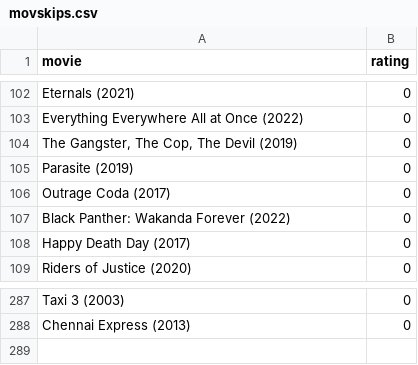
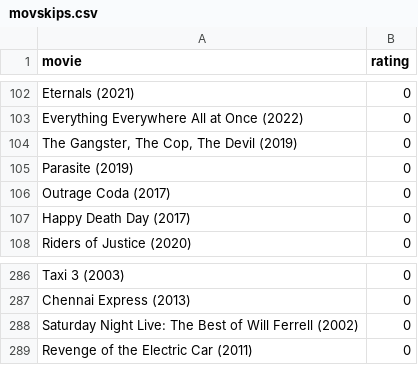
Before and after one commit to burakbayramli/kod, a CSV file: movskips.csv, drawn as a sheet; only a part is shown, gaps mark what is left out.

```diff
--- a/movskips.csv
+++ b/movskips.csv
@@ -106,3 +106,2 @@ Parasite (2019),0
 Outrage Coda (2017),0
-Black Panther: Wakanda Forever (2022),0
 Happy Death Day (2017),0
@@ -288 +287,3 @@ Taxi 3 (2003),0
 Chennai Express (2013),0
+Saturday Night Live: The Best of Will Ferrell (2002),0
+Revenge of the Electric Car (2011),0
```
Also changed, not shown: movpicks.csv, 1 other file.
